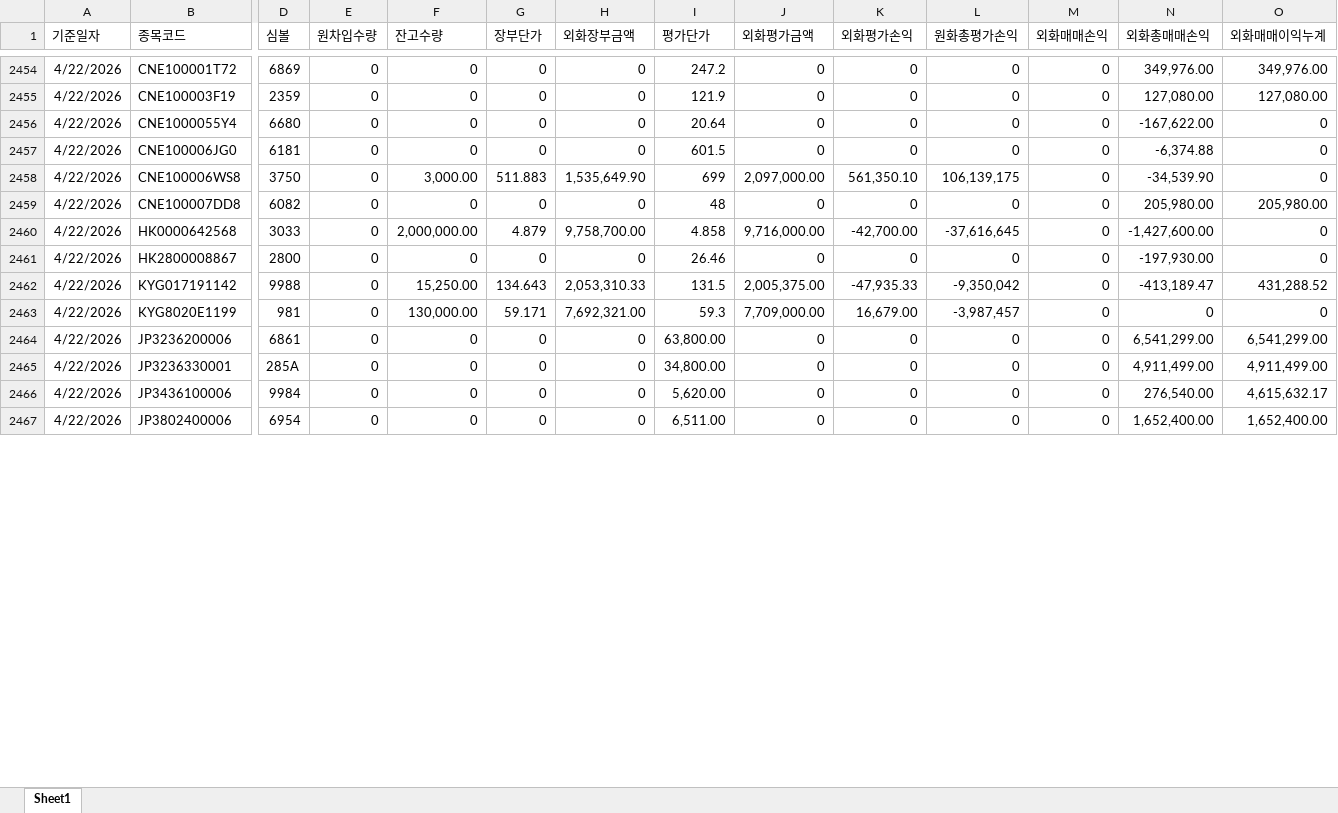
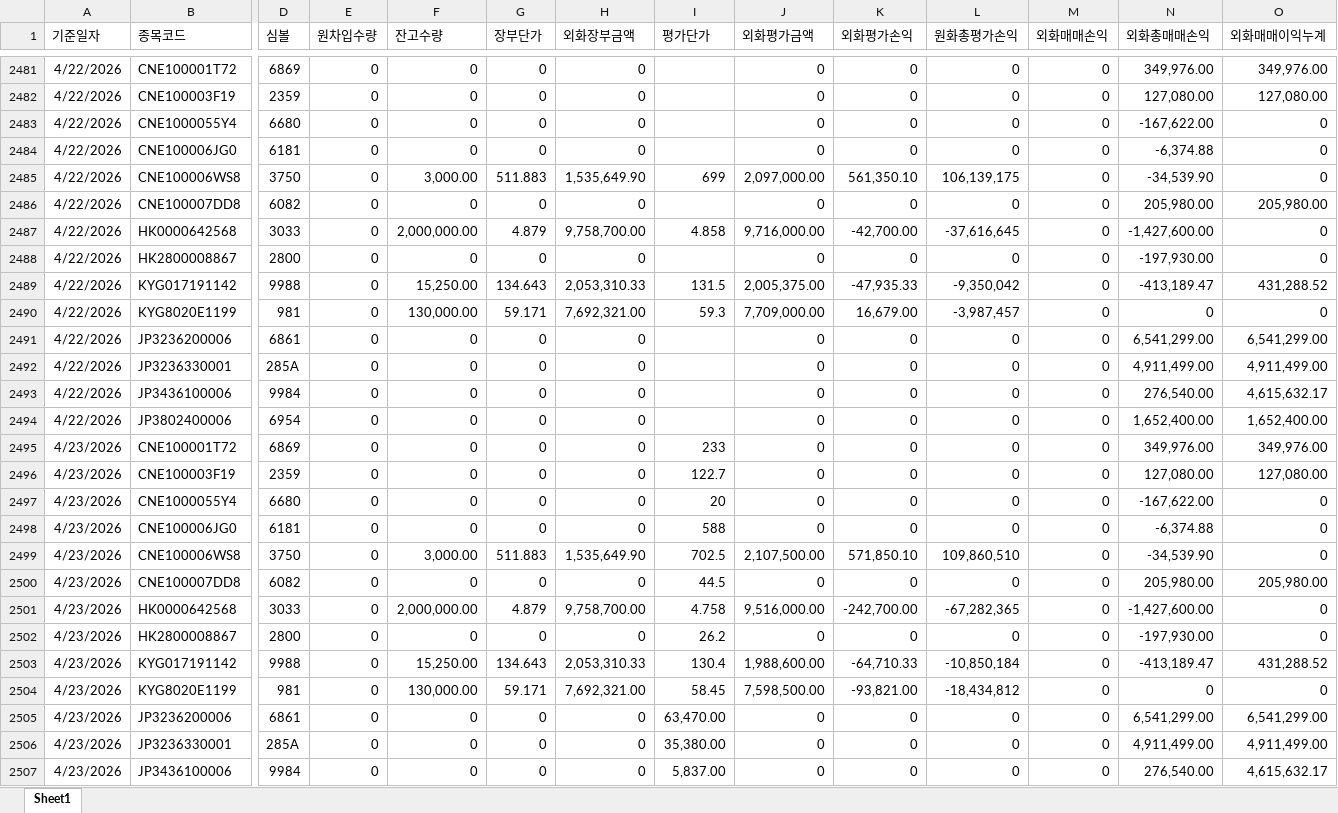
Before and after one commit to haazzang/Team_dashboard, an Excel workbook: 2026_멀티.xlsx, sheet Sheet1, drawn as a sheet; only a part is shown, gaps mark what is left out; values as stored, in another font and other column widths than the file's, no borders; addresses are those after the commit; rows hold the shown columns only; the diff covers the shown part only; the diff names each change by its address in the sheet, - before the commit and + after, or states it on an @@ line.

```diff
--- a/2026_멀티.xlsx (sheet Sheet1)
+++ b/2026_멀티.xlsx (sheet Sheet1)
-I2481 (평가단가): 247.2
+I2481 (평가단가): (empty)
-I2482 (평가단가): 121.9
+I2482 (평가단가): (empty)
-I2483 (평가단가): 20.64
+I2483 (평가단가): (empty)
-I2484 (평가단가): 601.5
+I2484 (평가단가): (empty)
-I2486 (평가단가): 48
+I2486 (평가단가): (empty)
-I2488 (평가단가): 26.46
+I2488 (평가단가): (empty)
-I2491 (평가단가): 63,800.00
+I2491 (평가단가): (empty)
-I2492 (평가단가): 34,800.00
+I2492 (평가단가): (empty)
-I2493 (평가단가): 5,620.00
+I2493 (평가단가): (empty)
-I2494 (평가단가): 6,511.00
+I2494 (평가단가): (empty)
+row 2495: 4/23/2026 | CNE100001T72 | 6869 | 0 | 0 | 0 | 0 | 233 | 0 | 0 | 0 | 0 | 349,976.00 | 349,976.00
+row 2496: 4/23/2026 | CNE100003F19 | 2359 | 0 | 0 | 0 | 0 | 122.7 | 0 | 0 | 0 | 0 | 127,080.00 | 127,080.00
+row 2497: 4/23/2026 | CNE1000055Y4 | 6680 | 0 | 0 | 0 | 0 | 20 | 0 | 0 | 0 | 0 | -167,622.00 | 0
+row 2498: 4/23/2026 | CNE100006JG0 | 6181 | 0 | 0 | 0 | 0 | 588 | 0 | 0 | 0 | 0 | -6,374.88 | 0
+row 2499: 4/23/2026 | CNE100006WS8 | 3750 | 0 | 3,000.00 | 511.883 | 1,535,649.90 | 702.5 | 2,107,500.00 | 571,850.10 | 109,860,510 | 0 | -34,539.90 | 0
+row 2500: 4/23/2026 | CNE100007DD8 | 6082 | 0 | 0 | 0 | 0 | 44.5 | 0 | 0 | 0 | 0 | 205,980.00 | 205,980.00
+row 2501: 4/23/2026 | HK0000642568 | 3033 | 0 | 2,000,000.00 | 4.879 | 9,758,700.00 | 4.758 | 9,516,000.00 | -242,700.00 | -67,282,365 | 0 | -1,427,600.00 | 0
+row 2502: 4/23/2026 | HK2800008867 | 2800 | 0 | 0 | 0 | 0 | 26.2 | 0 | 0 | 0 | 0 | -197,930.00 | 0
+row 2503: 4/23/2026 | KYG017191142 | 9988 | 0 | 15,250.00 | 134.643 | 2,053,310.33 | 130.4 | 1,988,600.00 | -64,710.33 | -10,850,184 | 0 | -413,189.47 | 431,288.52
+row 2504: 4/23/2026 | KYG8020E1199 | 981 | 0 | 130,000.00 | 59.171 | 7,692,321.00 | 58.45 | 7,598,500.00 | -93,821.00 | -18,434,812 | 0 | 0 | 0
+row 2505: 4/23/2026 | JP3236200006 | 6861 | 0 | 0 | 0 | 0 | 63,470.00 | 0 | 0 | 0 | 0 | 6,541,299.00 | 6,541,299.00
+row 2506: 4/23/2026 | JP3236330001 | 285A | 0 | 0 | 0 | 0 | 35,380.00 | 0 | 0 | 0 | 0 | 4,911,499.00 | 4,911,499.00
+row 2507: 4/23/2026 | JP3436100006 | 9984 | 0 | 0 | 0 | 0 | 5,837.00 | 0 | 0 | 0 | 0 | 276,540.00 | 4,615,632.17
```
Also changed, not shown: 32 added rows, 4 removed rows and 132 edited cells elsewhere in this sheet.
